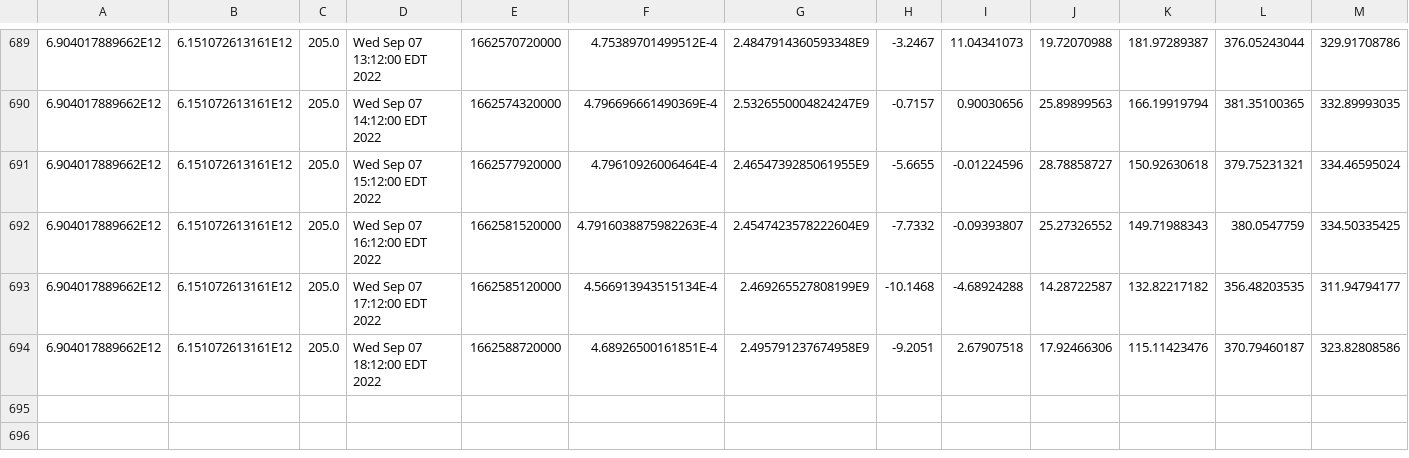
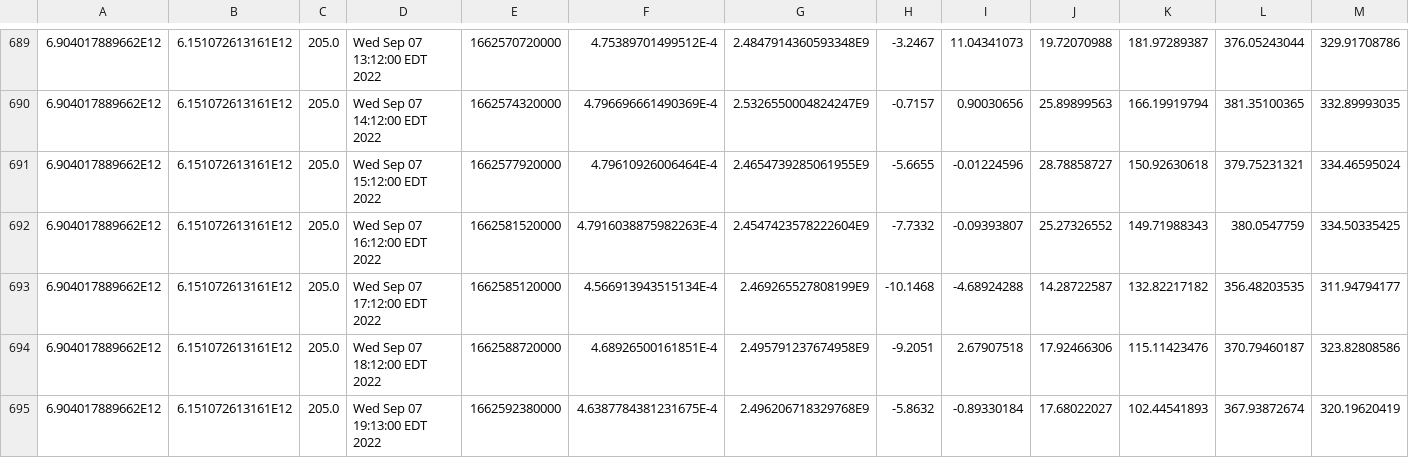
Before and after one commit to luncburn/luncburn, a CSV file: data.csv, drawn as a sheet; only a part is shown, gaps mark what is left out; rows hold the shown columns only; the diff names each change by its address in the sheet, - before the commit and + after, or states it on an @@ line.

Commit message:
table update

```diff
--- a/data.csv
+++ b/data.csv
+row 695: 6.904017889662E12 | 6.151072613161E12 | 205.0 | Wed Sep 07 19:13:00 EDT 2022 | 1662592380000 | 4.6387784381231675E-4 | 2.496206718329768E9 | -5.8632 | -0.89330184 | 17.68022027 | 102.44541893 | 367.93872674 | 320.19620419
```
